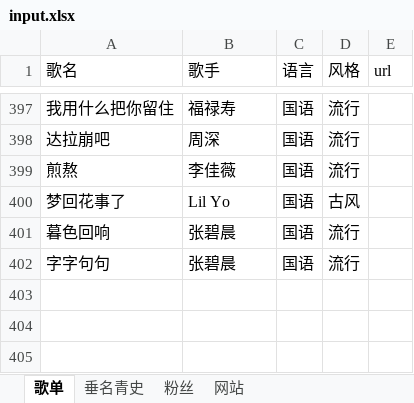
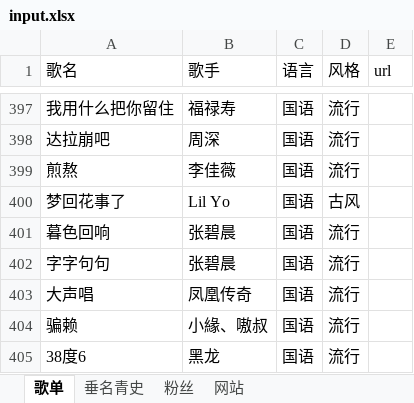
Before and after one commit to SeanMWX/QQZhu, an Excel workbook: tools/input.xlsx, sheet 歌单, drawn as a sheet; only a part is shown, gaps mark what is left out; values as stored, in another font and other column widths than the file's, no borders; the diff names each change by its address in the sheet, - before the commit and + after, or states it on an @@ line.

```diff
--- a/tools/input.xlsx (sheet 歌单)
+++ b/tools/input.xlsx (sheet 歌单)
+row 403: 大声唱 | 凤凰传奇 | 国语 | 流行
+row 404: 骗赖 | 小緣、嗷叔 | 国语 | 流行
+row 405: 38度6 | 黑龙 | 国语 | 流行
```
Also changed, not shown: 1 other file.
